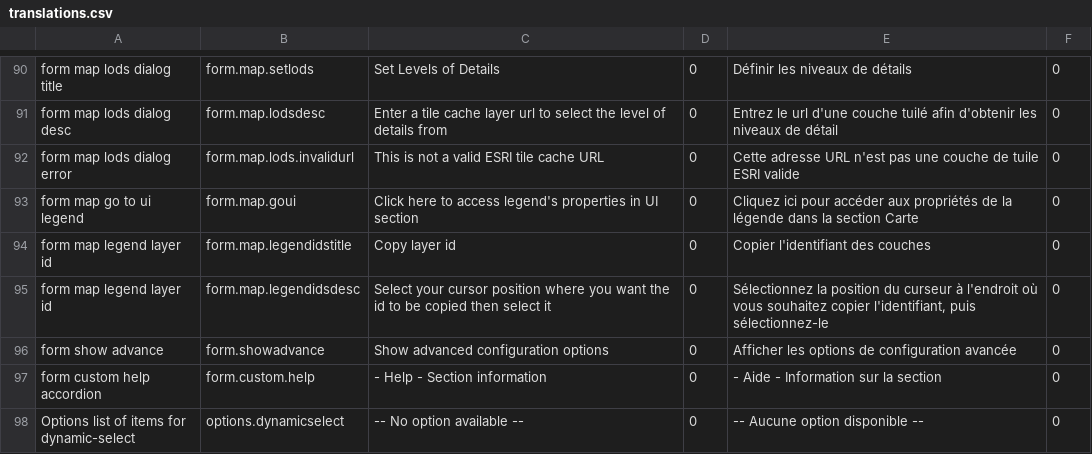
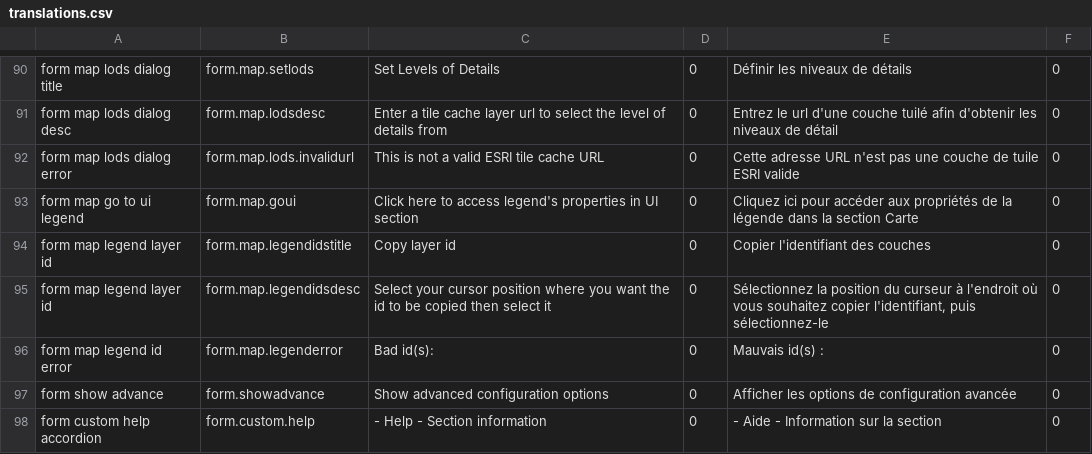
Before and after one commit to fgpv-vpgf/fgpa-apgf, a CSV file: src/locales/translations.csv, drawn as a sheet; only a part is shown, gaps mark what is left out; the shorter side is filled out with more unchanged rows; the diff names each change by its address in the sheet, - before the commit and + after, or states it on an @@ line.

Commit message:
add(legend): add structured legend validation
Before:
- JSON validation only on structured legend content
- Structured legend validation not part of the global validation process
After:
- Validate ids in strutured legend json content
- Display bad ids
- Error in summary if bad ids or json error

Closes #251,#256

```diff
--- a/src/locales/translations.csv
+++ b/src/locales/translations.csv
+row 96: form map legend id error | form.map.legenderror | Bad id(s): | 0 | Mauvais id(s) : | 0
```
Also changed, not shown: 4 other files.
